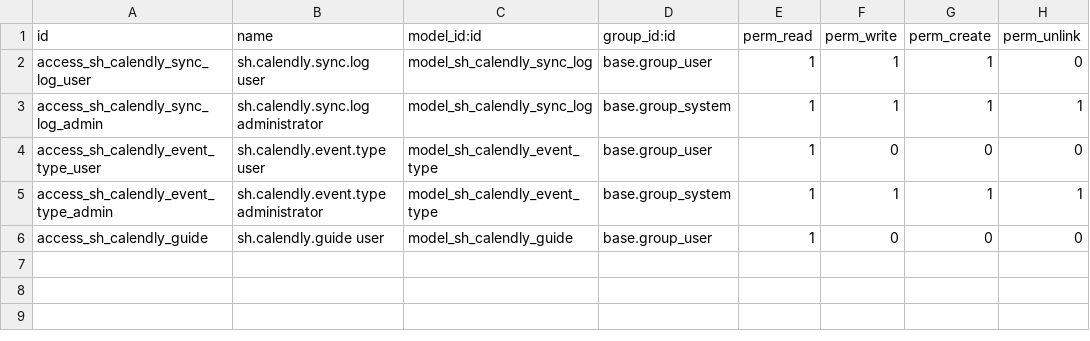
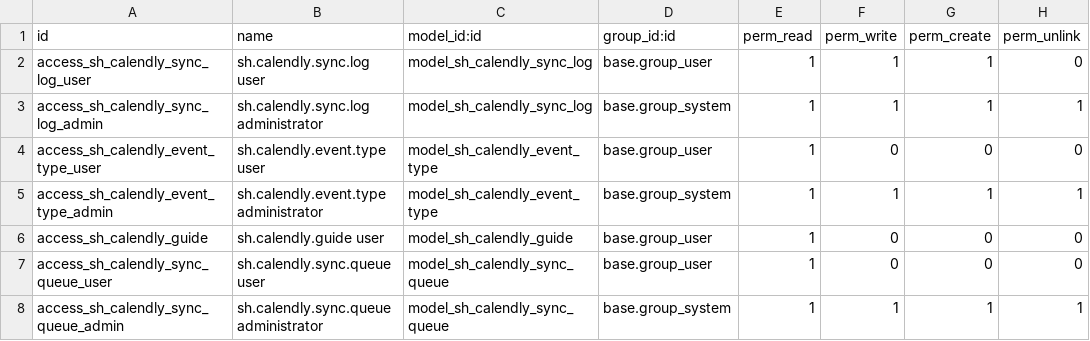
Before and after one commit to virajk-softhealer/my_pre_appstore, a CSV file: sh_calendly_connector/security/ir.model.access.csv, drawn as a sheet; the diff names each change by its address in the sheet, - before the commit and + after, or states it on an @@ line.

Commit message:
[UPDATE]  queue managemnt flow added

```diff
--- a/sh_calendly_connector/security/ir.model.access.csv
+++ b/sh_calendly_connector/security/ir.model.access.csv
+row 7: access_sh_calendly_sync_queue_user | sh.calendly.sync.queue user | model_sh_calendly_sync_queue | base.group_user | 1 | 0 | 0 | 0
+row 8: access_sh_calendly_sync_queue_admin | sh.calendly.sync.queue administrator | model_sh_calendly_sync_queue | base.group_system | 1 | 1 | 1 | 1
```
Also changed, not shown: 18 other files.
